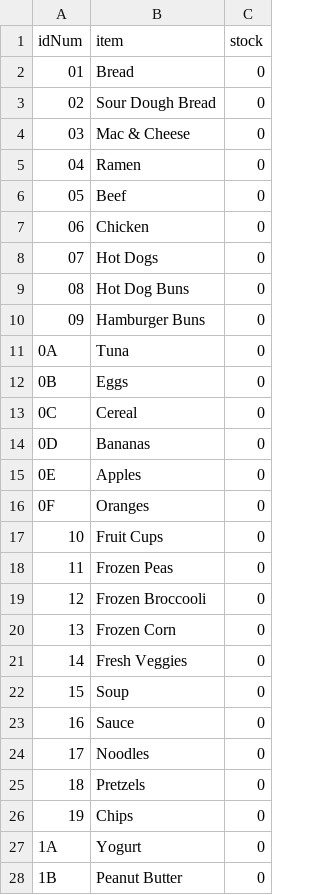
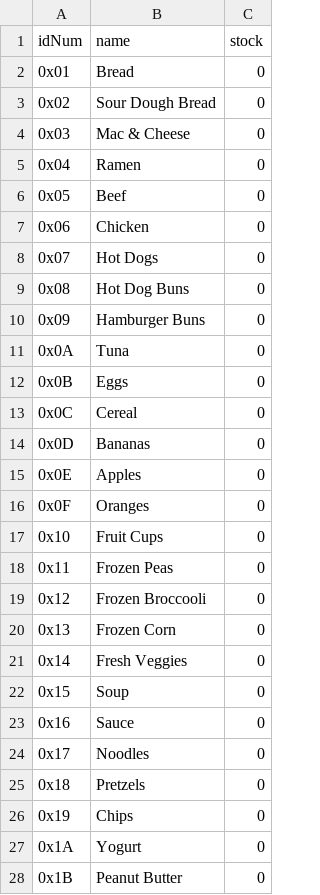
Before and after one commit to amorrison9796/groceryList, a CSV file: items.csv, drawn as a sheet; only a part is shown; the diff covers the shown part only.

```diff
--- a/items.csv
+++ b/items.csv
@@ -1,28 +1,28 @@
-idNum,item,stock
-01,Bread,0
-02,Sour Dough Bread,0
-03,Mac & Cheese,0
-04,Ramen,0
-05,Beef,0
-06,Chicken,0
-07,Hot Dogs,0
-08,Hot Dog Buns,0
-09,Hamburger Buns,0
-0A,Tuna,0
-0B,Eggs,0
-0C,Cereal,0
-0D,Bananas,0
-0E,Apples,0
-0F,Oranges,0
-10,Fruit Cups,0
-11,Frozen Peas,0
-12,Frozen Broccooli,0
-13,Frozen Corn,0
-14,Fresh Veggies,0
-15,Soup,0
-16,Sauce,0
-17,Noodles,0
-18,Pretzels,0
-19,Chips,0
-1A,Yogurt,0
-1B,Peanut Butter,0
+idNum,name,stock
+0x01,Bread,0,
+0x02,Sour Dough Bread,0,
+0x03,Mac & Cheese,0,
+0x04,Ramen,0,
+0x05,Beef,0,
+0x06,Chicken,0,
+0x07,Hot Dogs,0,
+0x08,Hot Dog Buns,0,
+0x09,Hamburger Buns,0,
+0x0A,Tuna,0,
+0x0B,Eggs,0,
+0x0C,Cereal,0,
+0x0D,Bananas,0,
+0x0E,Apples,0,
+0x0F,Oranges,0,
+0x10,Fruit Cups,0,
+0x11,Frozen Peas,0,
+0x12,Frozen Broccooli,0,
+0x13,Frozen Corn,0,
+0x14,Fresh Veggies,0,
+0x15,Soup,0,
+0x16,Sauce,0,
+0x17,Noodles,0,
+0x18,Pretzels,0,
+0x19,Chips,0,
+0x1A,Yogurt,0,
+0x1B,Peanut Butter,0,
```
Also changed, not shown: 16 edited cells elsewhere in this file, 2 other files.
